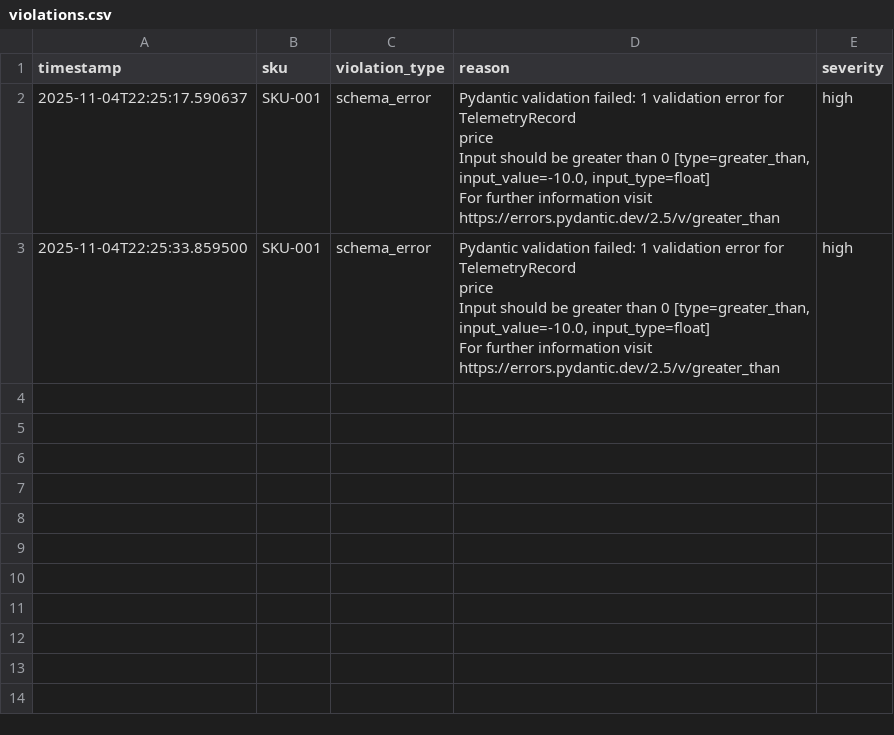
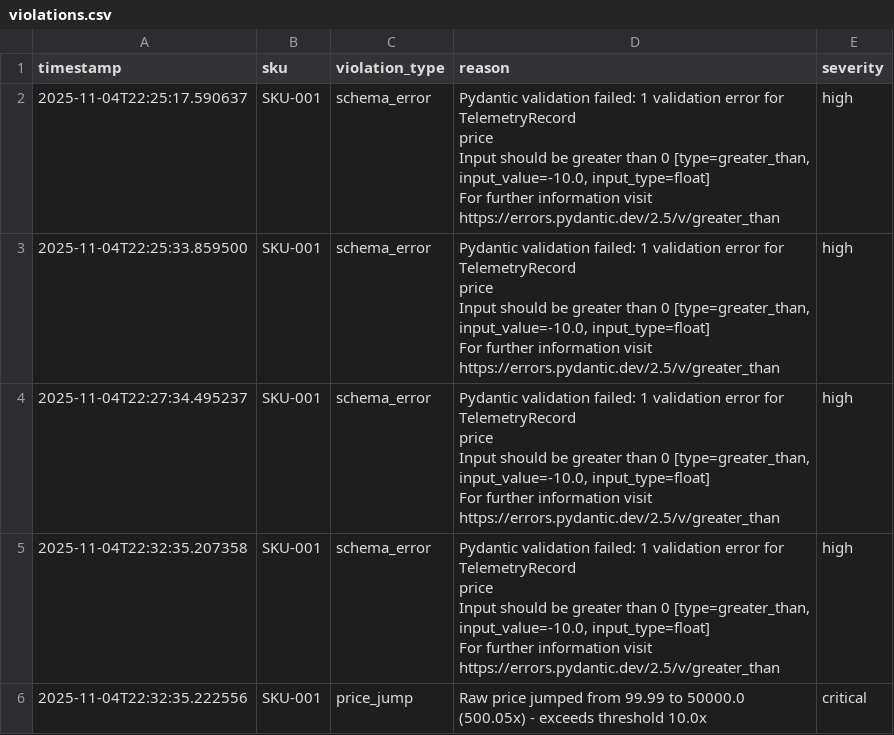
Before and after one commit to wijeratne-a/PriceCanary, a CSV file: violations.csv, drawn as a sheet.

Commit message:
fixed raw_price_history tracking

```diff
--- a/violations.csv
+++ b/violations.csv
@@ -9 +9,10 @@ price
     For further information visit https://errors.pydantic.dev/2.5/v/greater_than",high
+2025-11-04T22:27:34.495237,SKU-001,schema_error,"Pydantic validation failed: 1 validation error for TelemetryRecord
+price
+  Input should be greater than 0 [type=greater_than, input_value=-10.0, input_type=float]
+    For further information visit https://errors.pydantic.dev/2.5/v/greater_than",high
+2025-11-04T22:32:35.207358,SKU-001,schema_error,"Pydantic validation failed: 1 validation error for TelemetryRecord
+price
+  Input should be greater than 0 [type=greater_than, input_value=-10.0, input_type=float]
+    For further information visit https://errors.pydantic.dev/2.5/v/greater_than",high
+2025-11-04T22:32:35.222556,SKU-001,price_jump,Raw price jumped from 99.99 to 50000.0 (500.05x) - exceeds threshold 10.0x,critical
```
Also changed, not shown: 2 other files.
